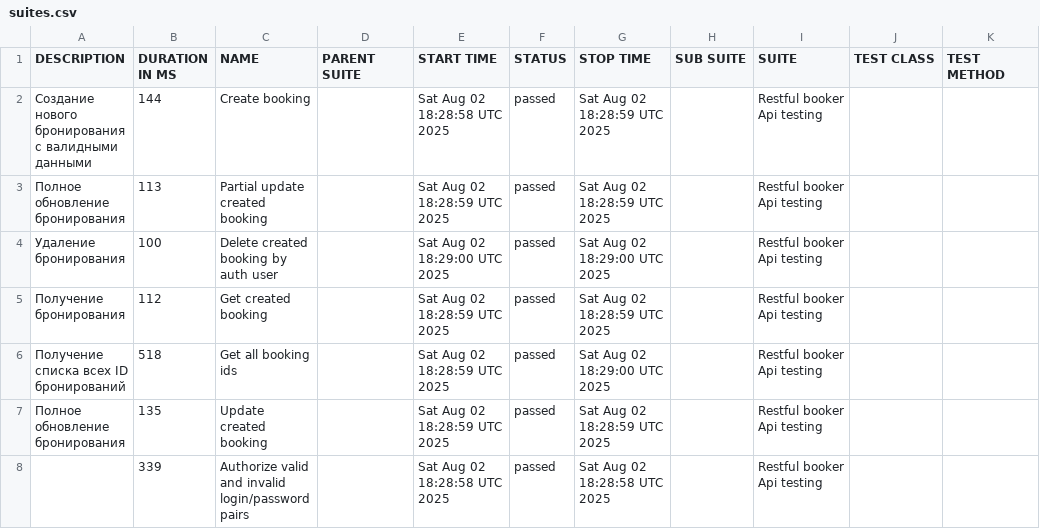
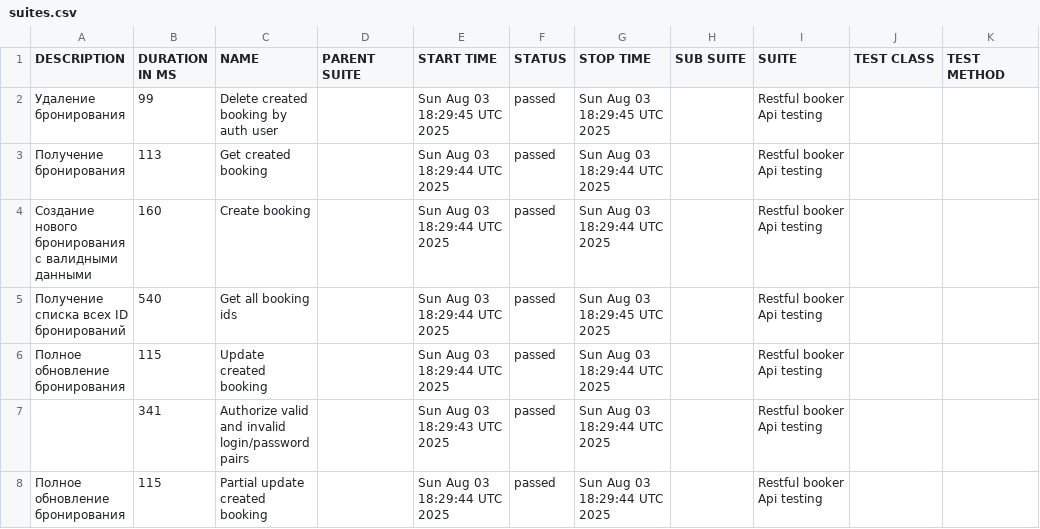
Before and after one commit to elenkaFila/Cypress-api-testing, a CSV file: data/suites.csv, drawn as a sheet.

```diff
--- a/data/suites.csv
+++ b/data/suites.csv
@@ -1,8 +1,8 @@
 "DESCRIPTION","DURATION IN MS","NAME","PARENT SUITE","START TIME","STATUS","STOP TIME","SUB SUITE","SUITE","TEST CLASS","TEST METHOD"
-"Создание нового бронирования с валидными данными","144","Create booking","","Sat Aug 02 18:28:58 UTC 2025","passed","Sat Aug 02 18:28:59 UTC 2025","","Restful booker Api testing","",""
-"Полное обновление бронирования","113","Partial update created booking","","Sat Aug 02 18:28:59 UTC 2025","passed","Sat Aug 02 18:28:59 UTC 2025","","Restful booker Api testing","",""
-" Удаление бронирования","100","Delete created booking by auth user","","Sat Aug 02 18:29:00 UTC 2025","passed","Sat Aug 02 18:29:00 UTC 2025","","Restful booker Api testing","",""
-"Получение бронирования","112","Get created booking","","Sat Aug 02 18:28:59 UTC 2025","passed","Sat Aug 02 18:28:59 UTC 2025","","Restful booker Api testing","",""
-" Получение списка всех ID бронирований","518","Get all booking ids","","Sat Aug 02 18:28:59 UTC 2025","passed","Sat Aug 02 18:29:00 UTC 2025","","Restful booker Api testing","",""
-"Полное обновление бронирования","135","Update created booking","","Sat Aug 02 18:28:59 UTC 2025","passed","Sat Aug 02 18:28:59 UTC 2025","","Restful booker Api testing","",""
-"","339","Authorize valid and invalid login/password pairs","","Sat Aug 02 18:28:58 UTC 2025","passed","Sat Aug 02 18:28:58 UTC 2025","","Restful booker Api testing","",""
+" Удаление бронирования","99","Delete created booking by auth user","","Sun Aug 03 18:29:45 UTC 2025","passed","Sun Aug 03 18:29:45 UTC 2025","","Restful booker Api testing","",""
+"Получение бронирования","113","Get created booking","","Sun Aug 03 18:29:44 UTC 2025","passed","Sun Aug 03 18:29:44 UTC 2025","","Restful booker Api testing","",""
+"Создание нового бронирования с валидными данными","160","Create booking","","Sun Aug 03 18:29:44 UTC 2025","passed","Sun Aug 03 18:29:44 UTC 2025","","Restful booker Api testing","",""
+" Получение списка всех ID бронирований","540","Get all booking ids","","Sun Aug 03 18:29:44 UTC 2025","passed","Sun Aug 03 18:29:45 UTC 2025","","Restful booker Api testing","",""
+"Полное обновление бронирования","115","Update created booking","","Sun Aug 03 18:29:44 UTC 2025","passed","Sun Aug 03 18:29:44 UTC 2025","","Restful booker Api testing","",""
+"","341","Authorize valid and invalid login/password pairs","","Sun Aug 03 18:29:43 UTC 2025","passed","Sun Aug 03 18:29:44 UTC 2025","","Restful booker Api testing","",""
+"Полное обновление бронирования","115","Partial update created booking","","Sun Aug 03 18:29:44 UTC 2025","passed","Sun Aug 03 18:29:44 UTC 2025","","Restful booker Api testing","",""
```
Also changed, not shown: data/behaviors.csv, 28 other files.
